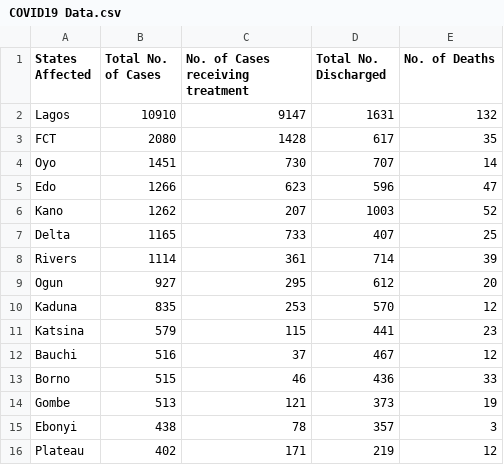
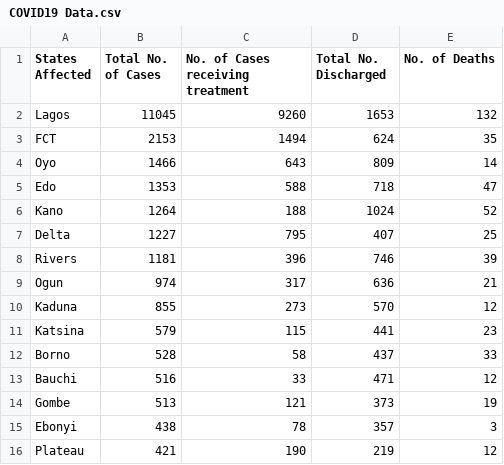
Before and after one commit to DamilolaAjayi/Covid19-NG-Tracker, a CSV file: src/main/resources/COVID19 Data.csv, drawn as a sheet; only a part is shown; the diff covers the shown part only.

Commit message:
Update COVID19 Data

```diff
--- a/src/main/resources/COVID19 Data.csv
+++ b/src/main/resources/COVID19 Data.csv
@@ -1,16 +1,16 @@
 States Affected,Total No. of Cases,No. of Cases receiving treatment,Total No. Discharged,No. of Deaths
-Lagos,10910,9147,1631,132
-FCT,2080,1428,617,35
-Oyo,1451,730,707,14
-Edo,1266,623,596,47
-Kano,1262,207,1003,52
-Delta,1165,733,407,25
-Rivers,1114,361,714,39
-Ogun,927,295,612,20
-Kaduna,835,253,570,12
+Lagos,11045,9260,1653,132
+FCT,2153,1494,624,35
+Oyo,1466,643,809,14
+Edo,1353,588,718,47
+Kano,1264,188,1024,52
+Delta,1227,795,407,25
+Rivers,1181,396,746,39
+Ogun,974,317,636,21
+Kaduna,855,273,570,12
 Katsina,579,115,441,23
-Bauchi,516,37,467,12
-Borno,515,46,436,33
+Borno,528,58,437,33
+Bauchi,516,33,471,12
 Gombe,513,121,373,19
 Ebonyi,438,78,357,3
-Plateau,402,171,219,12
+Plateau,421,190,219,12
```
Also changed, not shown: 1 added row, 1 removed row and 23 edited cells elsewhere in this file.
